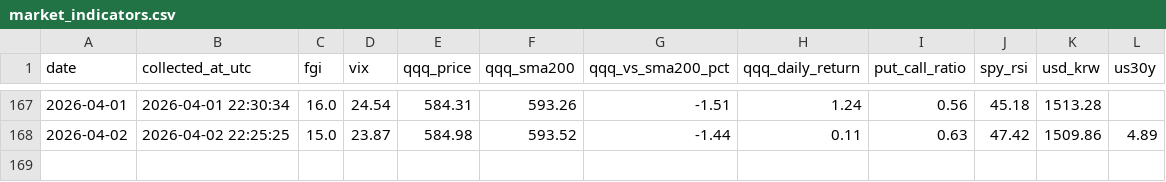
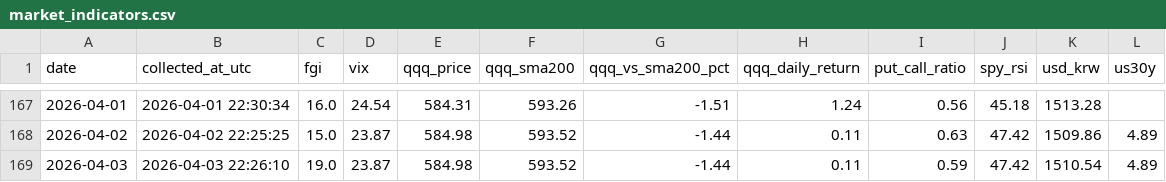
Before and after one commit to ccosigi/stock-analyzer, a CSV file: data/market_indicators.csv, drawn as a sheet; only a part is shown, gaps mark what is left out.

```diff
--- a/data/market_indicators.csv
+++ b/data/market_indicators.csv
@@ -168 +168,2 @@
 2026-04-02,2026-04-02 22:25:25,15.0,23.87,584.98,593.52,-1.44,0.11,0.63,47.42,1509.86,4.89
+2026-04-03,2026-04-03 22:26:10,19.0,23.87,584.98,593.52,-1.44,0.11,0.59,47.42,1510.54,4.89
```
